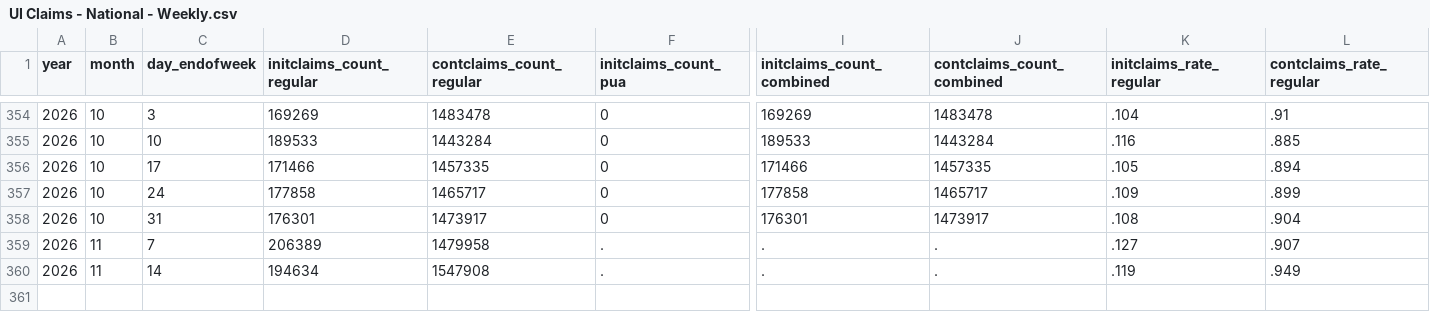
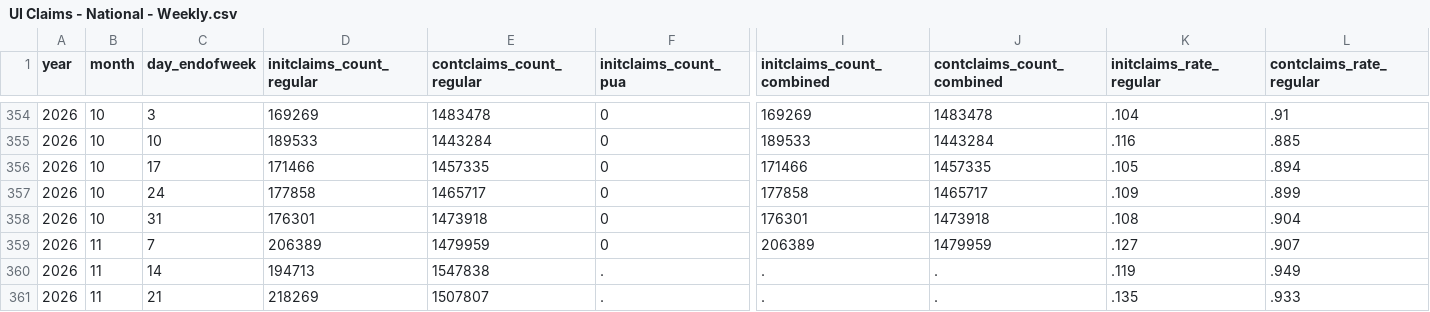
Before and after one commit to OpportunityInsights/EconomicTracker, a CSV file: data/UI Claims - National - Weekly.csv, drawn as a sheet; only a part is shown, gaps mark what is left out; addresses are those after the commit; rows hold the shown columns only; the diff names each change by its address in the sheet, - before the commit and + after, or states it on an @@ line.

```diff
--- a/data/UI Claims - National - Weekly.csv
+++ b/data/UI Claims - National - Weekly.csv
-E358 (contclaims_count_regular): 1473917
+E358 (contclaims_count_regular): 1473918
-J358 (contclaims_count_combined): 1473917
+J358 (contclaims_count_combined): 1473918
+row 359: 2026 | 11 | 7 | 206389 | 1479959 | 0 | 206389 | 1479959 | .127 | .907
-C360 (day_endofweek): 7
+C360 (day_endofweek): 14
-D360 (initclaims_count_regular): 206389
+D360 (initclaims_count_regular): 194713
-E360 (contclaims_count_regular): 1479958
+E360 (contclaims_count_regular): 1547838
-K360 (initclaims_rate_regular): .127
+K360 (initclaims_rate_regular): .119
-L360 (contclaims_rate_regular): .907
+L360 (contclaims_rate_regular): .949
-C361 (day_endofweek): 14
+C361 (day_endofweek): 21
-D361 (initclaims_count_regular): 194634
+D361 (initclaims_count_regular): 218269
-E361 (contclaims_count_regular): 1547908
+E361 (contclaims_count_regular): 1507807
-K361 (initclaims_rate_regular): .119
+K361 (initclaims_rate_regular): .135
-L361 (contclaims_rate_regular): .949
+L361 (contclaims_rate_regular): .933
```
Also changed, not shown: data/UI Claims - City - Weekly.csv, 2 other files.
